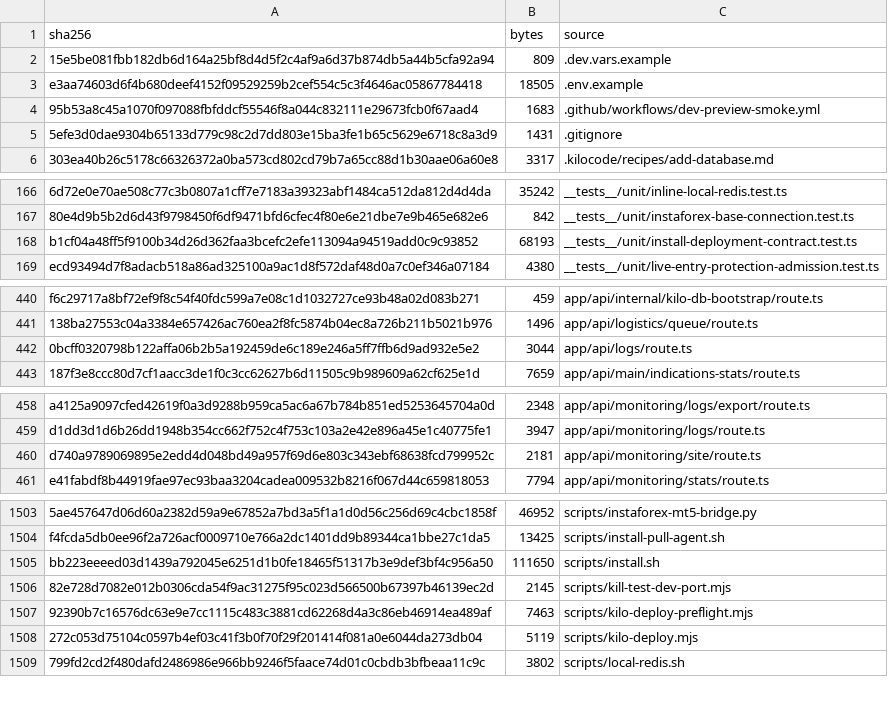
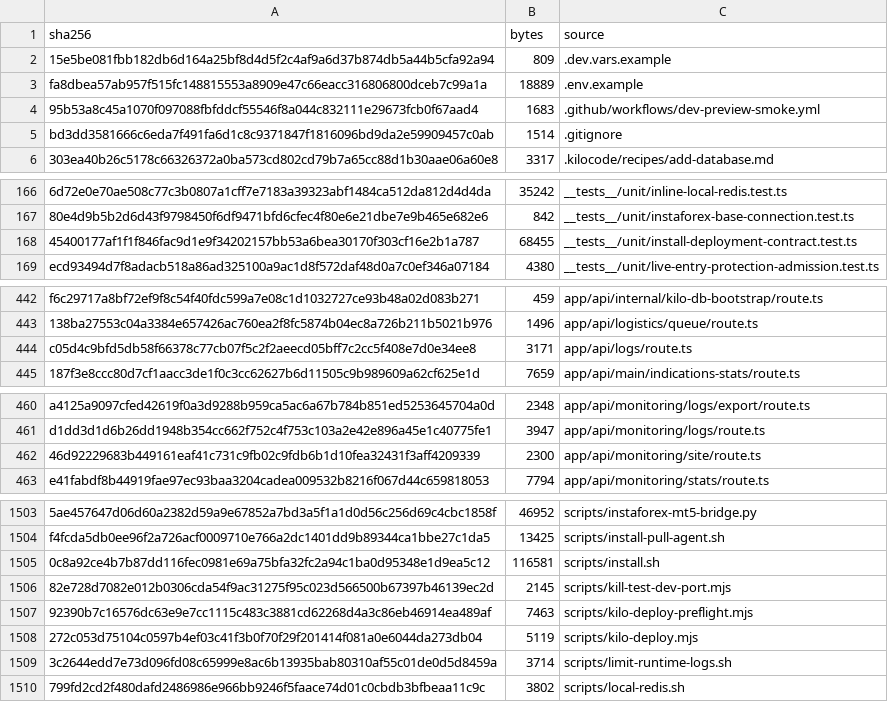
Before and after one commit to mxssnx-creator/CTS-K-N, a TSV file: docs/recreation/manifests/project-files.tsv, drawn as a sheet; only a part is shown, gaps mark what is left out; removed rows and columns are numbered as before the commit, all else as after; the diff covers the shown part only; the diff names each change by its address in the sheet, - before the commit and + after, or states it on an @@ line.

```diff
--- a/docs/recreation/manifests/project-files.tsv
+++ b/docs/recreation/manifests/project-files.tsv
-row 3: e3aa74603d6f4b680deef4152f09529259b2cef554c5c3f4646ac05867784418 | 18505 | .env.example
+row 3: fa8dbea57ab957f515fc148815553a8909e47c66eacc316806800dceb7c99a1a | 18889 | .env.example
-row 5: 5efe3d0dae9304b65133d779c98c2d7dd803e15ba3fe1b65c5629e6718c8a3d9 | 1431 | .gitignore
+row 5: bd3dd3581666c6eda7f491fa6d1c8c9371847f1816096bd9da2e59909457c0ab | 1514 | .gitignore
-row 168: b1cf04a48ff5f9100b34d26d362faa3bcefc2efe113094a94519add0c9c93852 | 68193 | __tests__/unit/install-deployment-contract.test.ts
+row 168: 45400177af1f1f846fac9d1e9f34202157bb53a6bea30170f303cf16e2b1a787 | 68455 | __tests__/unit/install-deployment-contract.test.ts
-row 442: 0bcff0320798b122affa06b2b5a192459de6c189e246a5ff7ffb6d9ad932e5e2 | 3044 | app/api/logs/route.ts
+row 444: c05d4c9bfd5db58f66378c77cb07f5c2f2aeecd05bff7c2cc5f408e7d0e34ee8 | 3171 | app/api/logs/route.ts
-row 460: d740a9789069895e2edd4d048bd49a957f69d6e803c343ebf68638fcd799952c | 2181 | app/api/monitoring/site/route.ts
+row 462: 46d92229683b449161eaf41c731c9fb02c9fdb6b1d10fea32431f3aff4209339 | 2300 | app/api/monitoring/site/route.ts
-row 1505: bb223eeeed03d1439a792045e6251d1b0fe18465f51317b3e9def3bf4c956a50 | 111650 | scripts/install.sh
+row 1505: 0c8a92ce4b7b87dd116fec0981e69a75bfa32fc2a94c1ba0d95348e1d9ea5c12 | 116581 | scripts/install.sh
+row 1509: 3c2644edd7e73d096fd08c65999e8ac6b13935bab80310af55c01de0d5d8459a | 3714 | scripts/limit-runtime-logs.sh
```
Also changed, not shown: 15 added rows and 15 removed rows elsewhere in this file, docs/recreation/manifests/environment-variables.tsv, docs/recreation/manifests/tests-and-verifiers.tsv, 25 other files.
